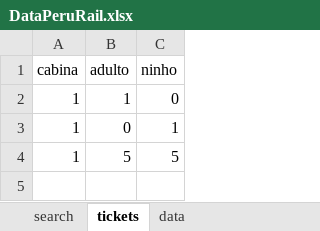
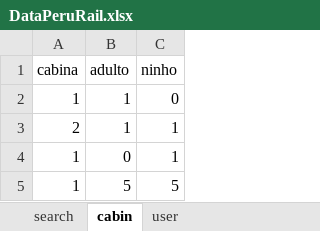
Before and after one commit to jhonnatan1806/PeruRail, an Excel workbook: src/main/resources/excel/DataPeruRail.xlsx, sheet cabin, drawn as a sheet; values as stored, in another font and other column widths than the file's, no borders; the diff names each change by its address in the sheet, - before the commit and + after, or states it on an @@ line.

Commit message:
refactor: se modifico tablas de excel y se agregaron steps en el feature

```diff
--- a/src/main/resources/excel/DataPeruRail.xlsx (sheet cabin)
+++ b/src/main/resources/excel/DataPeruRail.xlsx (sheet cabin)
-sheet tab: tickets
+sheet tab: cabin
-sheet tab: data
+sheet tab: user
+row 3: 2 | 1 | 1
```
Also changed, not shown: 8 other files.
